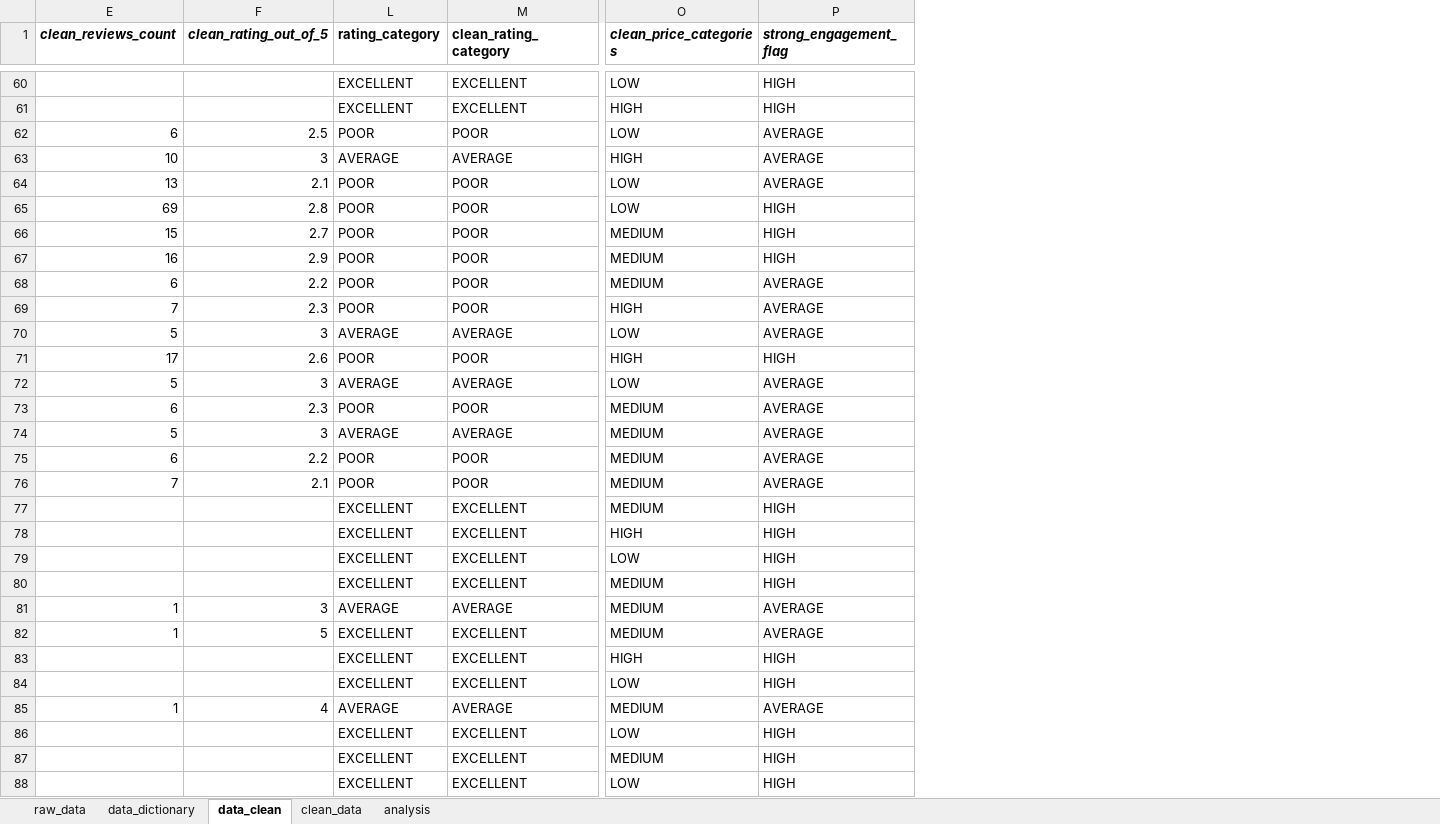
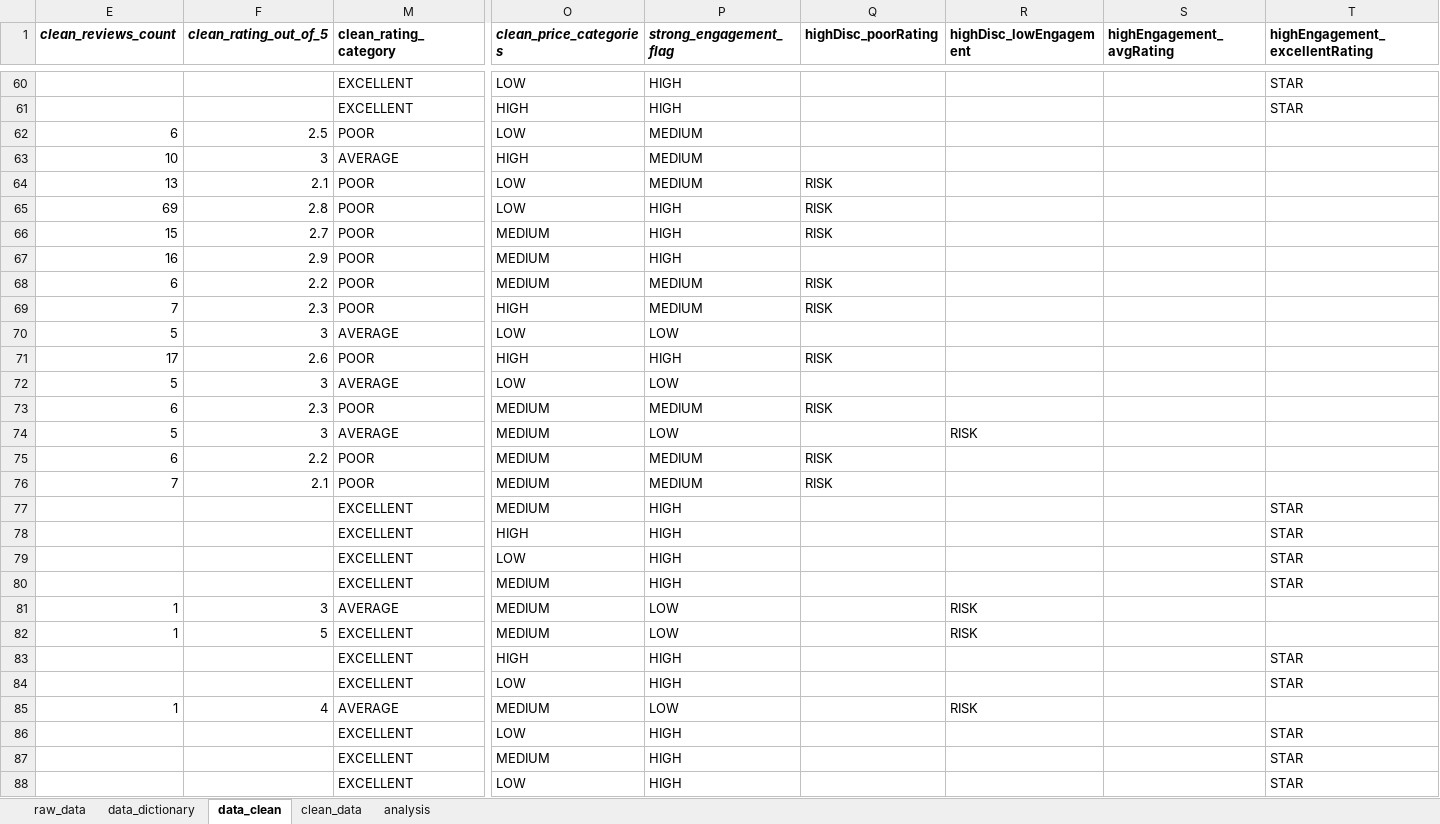
Before and after one commit to alt-joe97/jumia-product-performance-dashboard, an Excel workbook: dashboard/jumia_product_dashboard.xlsx, sheet data_clean, drawn as a sheet; only a part is shown, gaps mark what is left out; values as stored, in another font and other column widths than the file's, no borders; removed rows and columns are numbered as before the commit, all else as after; the diff covers the shown part only; the diff names each change by its address in the sheet, - before the commit and + after, or states it on an @@ line.

```diff
--- a/dashboard/jumia_product_dashboard.xlsx (sheet data_clean)
+++ b/dashboard/jumia_product_dashboard.xlsx (sheet data_clean)
@@ column L (rating_category) hidden, rows 60-88: EXCELLENT | EXCELLENT | POOR | AVERAGE | POOR | POOR | POOR | POOR | POOR | POOR | AVERAGE | POOR | AVERAGE | POOR | AVERAGE | POOR | POOR | EXCELLENT | EXCELLENT | EXCELLENT | EXCELLENT | AVERAGE | EXCELLENT | EXCELLENT | EXCELLENT | AVERAGE | EXCELLENT | EXCELLENT | EXCELLENT @@
+column Q (highDisc_poorRating), rows 64-76: RISK | RISK | RISK |  | RISK | RISK |  | RISK |  | RISK |  | RISK | RISK
+column R (highDisc_lowEngagement), rows 74-85: RISK |  |  |  |  |  |  | RISK | RISK |  |  | RISK
+column S (highEngagement_avgRating), empty
+column T (highEngagement_excellentRating), rows 60-88: STAR | STAR |  |  |  |  |  |  |  |  |  |  |  |  |  |  |  | STAR | STAR | STAR | STAR |  |  | STAR | STAR |  | STAR | STAR | STAR
-P62:P64 (strong_engagement_flag): AVERAGE
+P62:P64 (strong_engagement_flag): MEDIUM
-P68:P69 (strong_engagement_flag): AVERAGE
+P68:P69 (strong_engagement_flag): MEDIUM
-P70 (strong_engagement_flag): AVERAGE
+P70 (strong_engagement_flag): LOW
-P72 (strong_engagement_flag): AVERAGE
+P72 (strong_engagement_flag): LOW
-P73 (strong_engagement_flag): AVERAGE
+P73 (strong_engagement_flag): MEDIUM
-P74 (strong_engagement_flag): AVERAGE
+P74 (strong_engagement_flag): LOW
-P75:P76 (strong_engagement_flag): AVERAGE
+P75:P76 (strong_engagement_flag): MEDIUM
-P81:P82 (strong_engagement_flag): AVERAGE
+P81:P82 (strong_engagement_flag): LOW
-P85 (strong_engagement_flag): AVERAGE
+P85 (strong_engagement_flag): LOW
```
Also changed, not shown: 29 edited cells elsewhere in this sheet, sheet data_dictionary, sheet analysis, formulas that keep their value, 1 other file.
